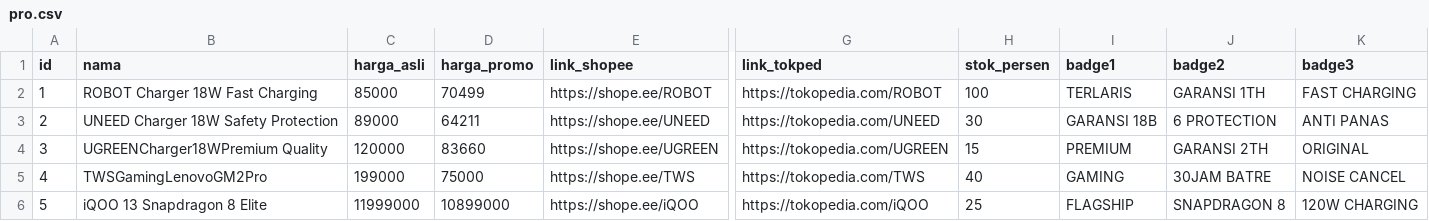
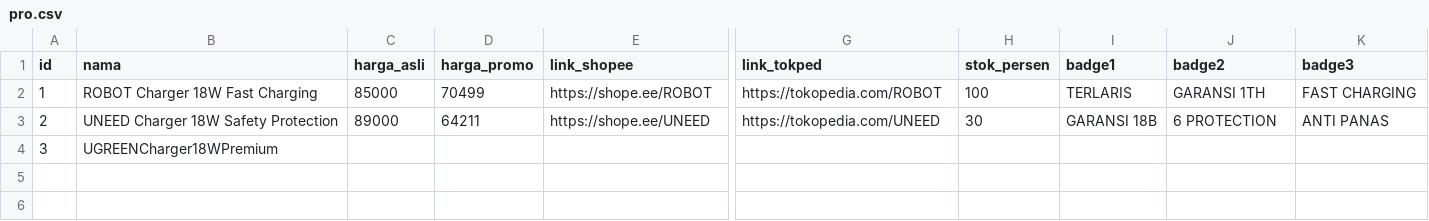
Before and after one commit to Dikrifm/DEV00, a CSV file: pro.csv, drawn as a sheet; only a part is shown, gaps mark what is left out; rows hold the shown columns only; the diff covers the shown part only; the diff names each change by its address in the sheet, - before the commit and + after, or states it on an @@ line.

Commit message:
Update pro.csv

```diff
--- a/pro.csv
+++ b/pro.csv
-B4 (nama): UGREENCharger18WPremium Quality
+B4 (nama): UGREENCharger18WPremium
-C4 (harga_asli): 120000
+C4 (harga_asli): (empty)
-D4 (harga_promo): 83660
+D4 (harga_promo): (empty)
-E4 (link_shopee): https://shope.ee/UGREEN
+E4 (link_shopee): (empty)
-G4 (link_tokped): https://tokopedia.com/UGREEN
+G4 (link_tokped): (empty)
-H4 (stok_persen): 15
+H4 (stok_persen): (empty)
-I4 (badge1): PREMIUM
+I4 (badge1): (empty)
-J4 (badge2): GARANSI 2TH
+J4 (badge2): (empty)
-K4 (badge3): ORIGINAL
+K4 (badge3): (empty)
-row 5: 4 | TWSGamingLenovoGM2Pro | 199000 | 75000 | https://shope.ee/TWS | https://tokopedia.com/TWS | 40 | GAMING | 30JAM BATRE | NOISE CANCEL
-row 6: 5 | iQOO 13 Snapdragon 8 Elite | 11999000 | 10899000 | https://shope.ee/iQOO | https://tokopedia.com/iQOO | 25 | FLAGSHIP | SNAPDRAGON 8 | 120W CHARGING
```
Also changed, not shown: 1 edited cell elsewhere in this file.
